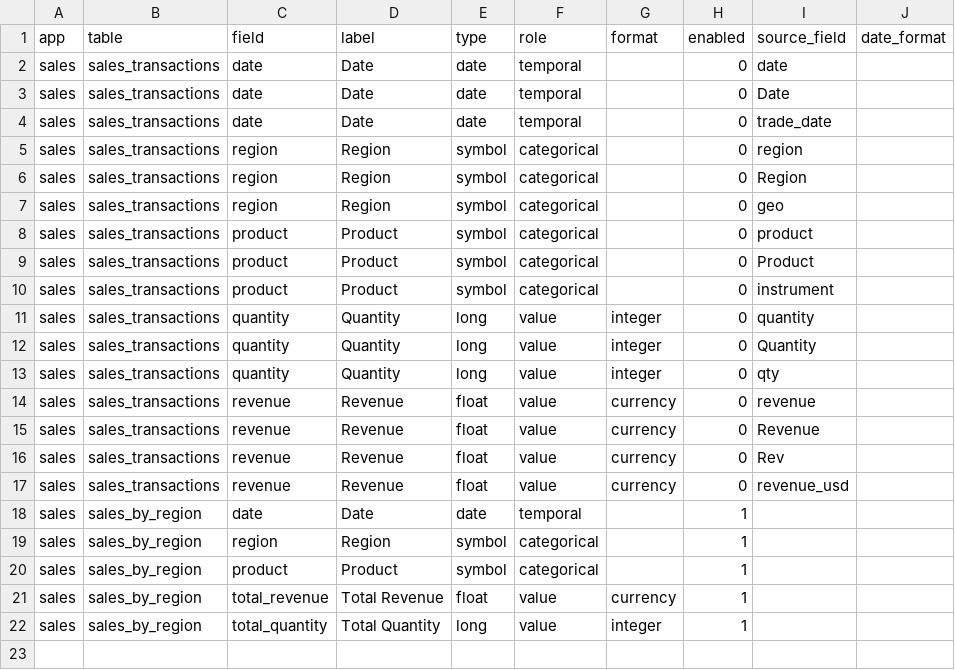
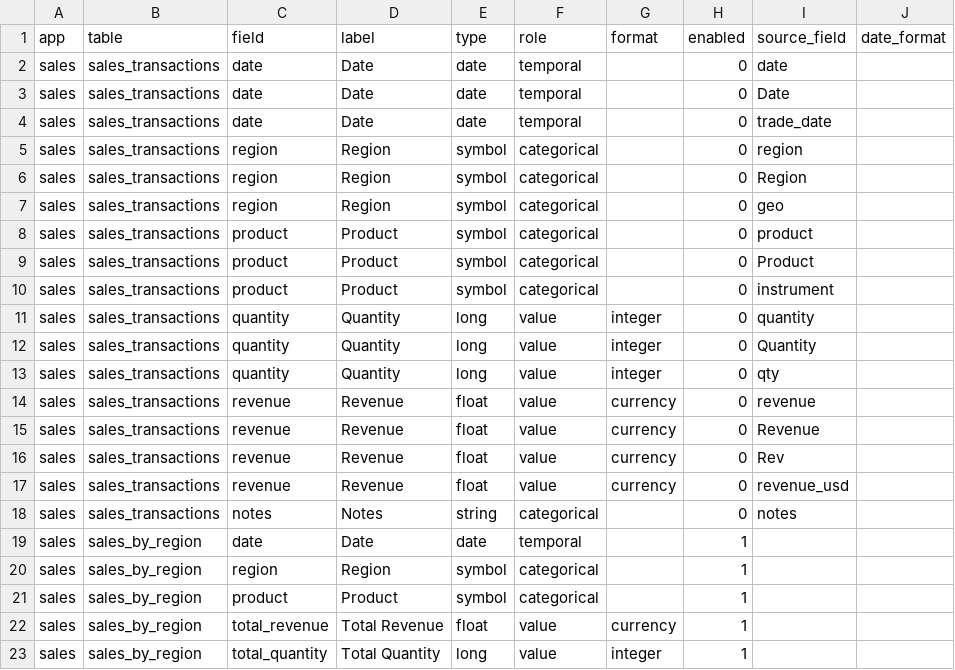
Before and after one commit to apoorv-kdb/kdb-infra, a CSV file: config/catalog_sales.csv, drawn as a sheet; the diff names each change by its address in the sheet, - before the commit and + after, or states it on an @@ line.

Commit message:
fix: quoted CSV parser, string type support, catalog null check

```diff
--- a/config/catalog_sales.csv
+++ b/config/catalog_sales.csv
+row 18: sales | sales_transactions | notes | Notes | string | categorical |  | 0 | notes
```
Also changed, not shown: 6 other files.
